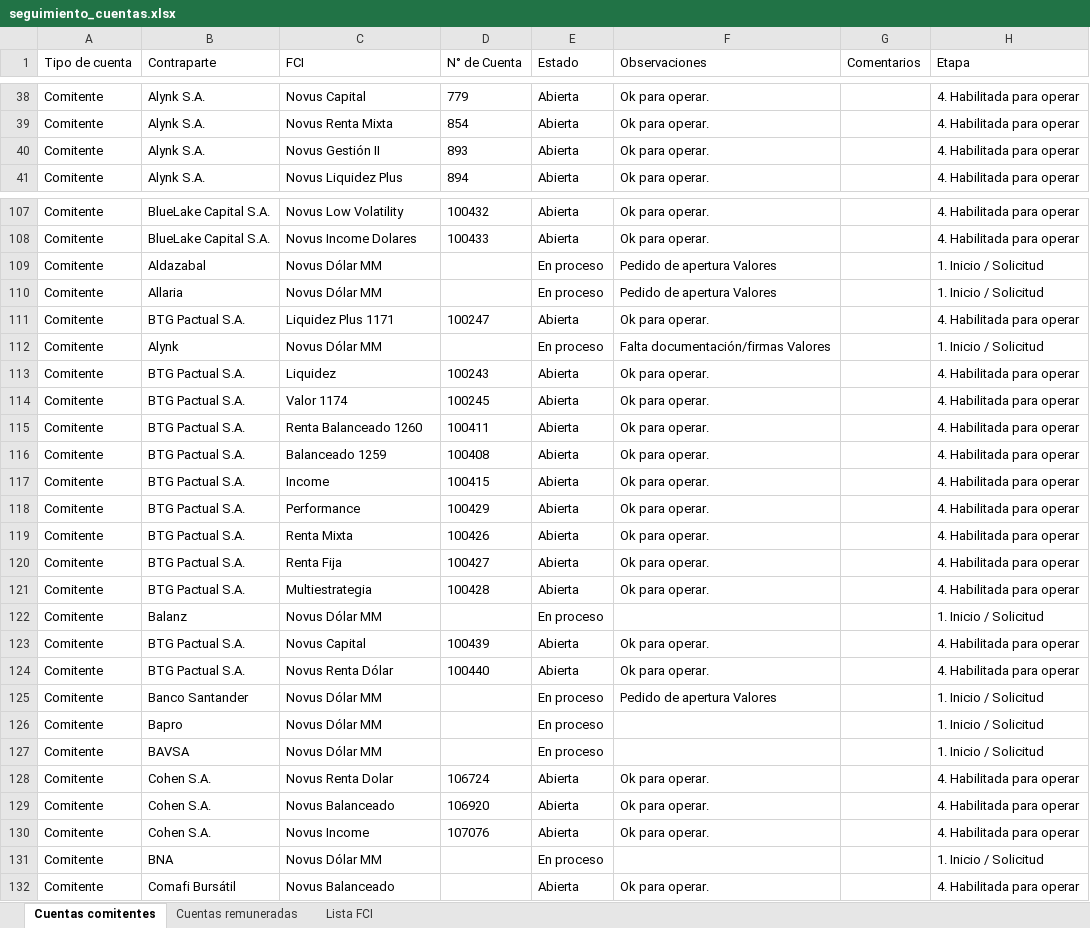
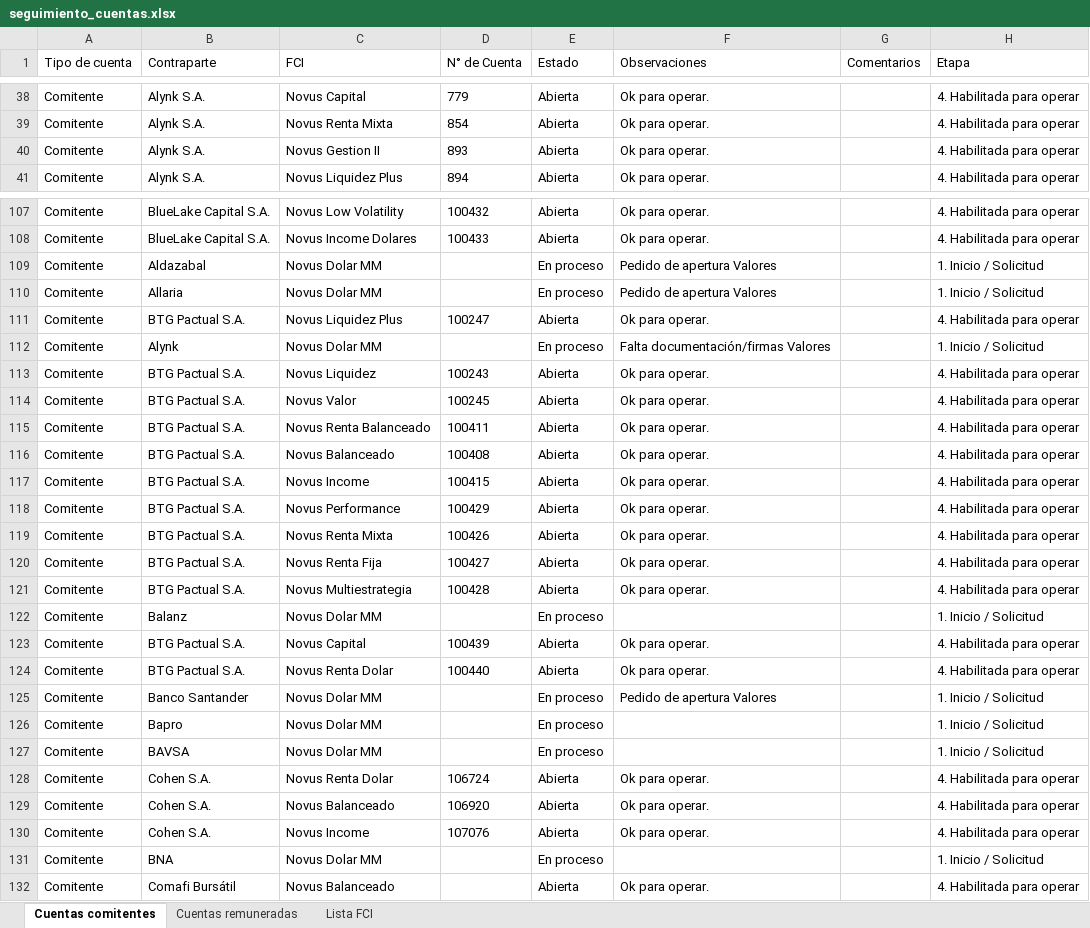
Before and after one commit to lsancci-ops/Novus-Dashboard, an Excel workbook: data/seguimiento_cuentas.xlsx, sheet Cuentas comitentes, drawn as a sheet; only a part is shown, gaps mark what is left out; values as stored, in another font and other column widths than the file's, no borders; the diff covers the shown part only; the diff names each change by its address in the sheet, - before the commit and + after, or states it on an @@ line.

Commit message:
Seguimiento de cuentas · LS · 2026-09-04 16:43

```diff
--- a/data/seguimiento_cuentas.xlsx (sheet Cuentas comitentes)
+++ b/data/seguimiento_cuentas.xlsx (sheet Cuentas comitentes)
-C40 (FCI): Novus Gestión II
+C40 (FCI): Novus Gestion II
-C109:C110 (FCI): Novus Dólar MM
+C109:C110 (FCI): Novus Dolar MM
-C111 (FCI): Liquidez Plus 1171
+C111 (FCI): Novus Liquidez Plus
-C112 (FCI): Novus Dólar MM
+C112 (FCI): Novus Dolar MM
-C113 (FCI): Liquidez
+C113 (FCI): Novus Liquidez
-C114 (FCI): Valor 1174
+C114 (FCI): Novus Valor
-C115 (FCI): Renta Balanceado 1260
+C115 (FCI): Novus Renta Balanceado
-C116 (FCI): Balanceado 1259
+C116 (FCI): Novus Balanceado
-C117 (FCI): Income
+C117 (FCI): Novus Income
-C118 (FCI): Performance
+C118 (FCI): Novus Performance
-C119 (FCI): Renta Mixta
+C119 (FCI): Novus Renta Mixta
-C120 (FCI): Renta Fija
+C120 (FCI): Novus Renta Fija
-C121 (FCI): Multiestrategia
+C121 (FCI): Novus Multiestrategia
-C122 (FCI): Novus Dólar MM
+C122 (FCI): Novus Dolar MM
-C124 (FCI): Novus Renta Dólar
+C124 (FCI): Novus Renta Dolar
-C125:C127 (FCI): Novus Dólar MM
+C125:C127 (FCI): Novus Dolar MM
-C131 (FCI): Novus Dólar MM
+C131 (FCI): Novus Dolar MM
```
Also changed, not shown: 109 edited cells elsewhere in this sheet.
